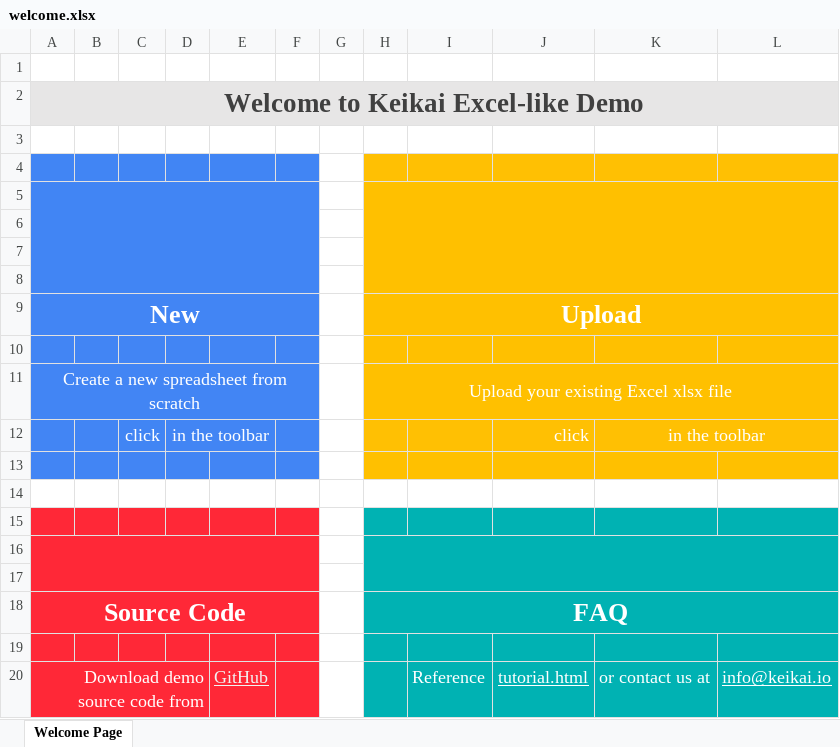
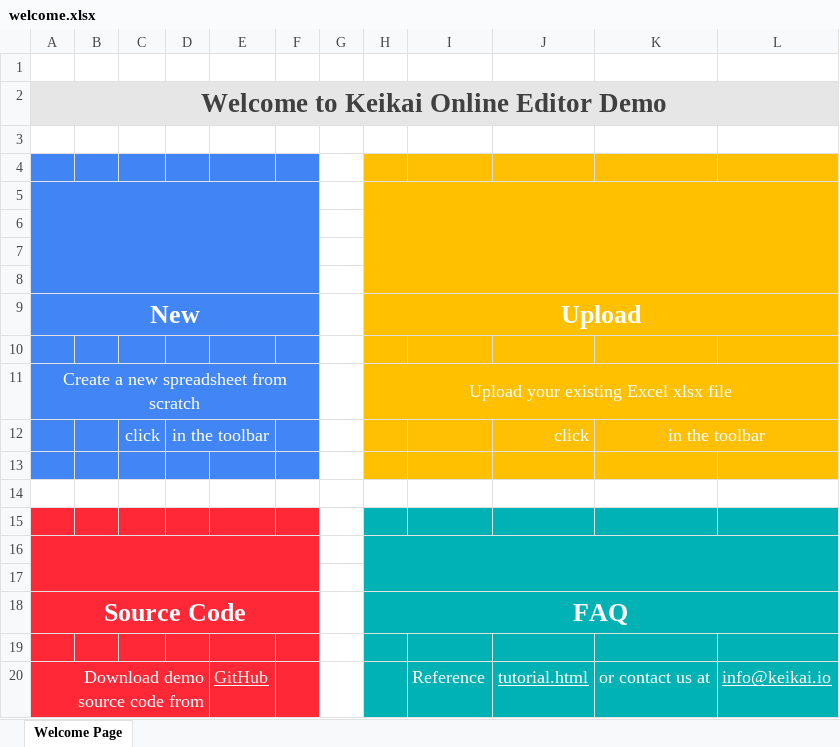
Before and after one commit to keikai/keikai-tutorial, an Excel workbook: src/main/webapp/WEB-INF/book/welcome.xlsx, sheet Welcome Page, drawn as a sheet; values as stored, in another font and other column widths than the file's, no borders; charts and pictures not drawn; the diff names each change by its address in the sheet, - before the commit and + after, or states it on an @@ line.

Commit message:
update cell format, width of excel file

```diff
--- a/src/main/webapp/WEB-INF/book/welcome.xlsx (sheet Welcome Page)
+++ b/src/main/webapp/WEB-INF/book/welcome.xlsx (sheet Welcome Page)
-A2: Welcome to Keikai Excel-like Demo
+A2: Welcome to Keikai Online Editor Demo
```
Also changed, not shown: src/main/webapp/WEB-INF/book/app.xlsx.
